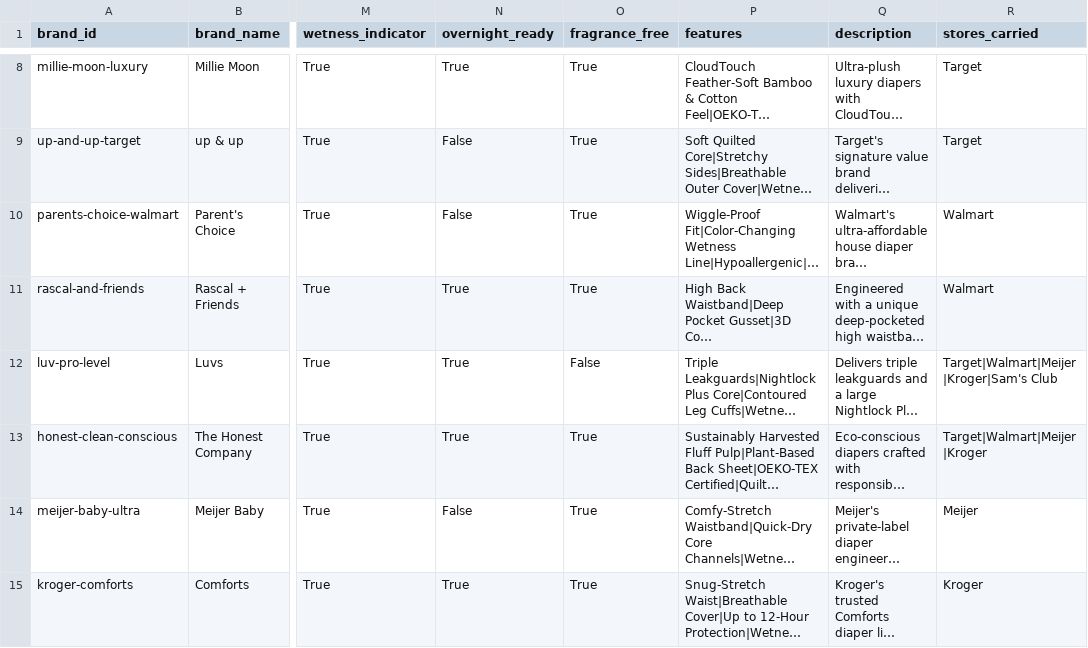
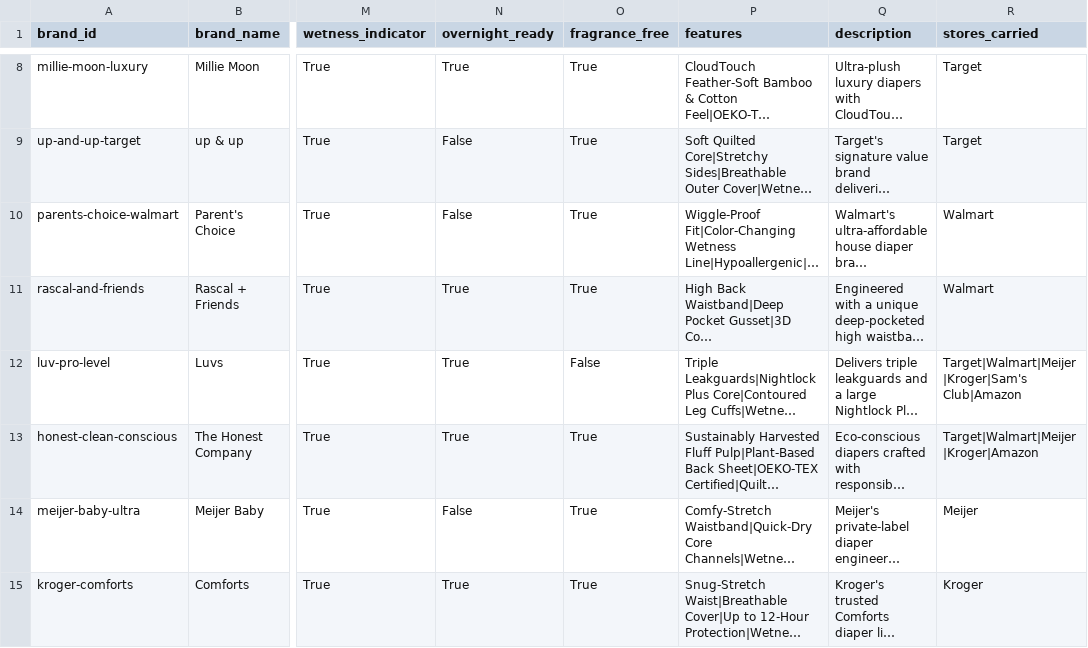
Before and after one commit to amarkules1/diaper-dashboard, a CSV file: dist/data/diaper_brands.csv, drawn as a sheet; only a part is shown, gaps mark what is left out; long unchanged cells end in …; the diff covers the shown part only; the diff names each change by its address in the sheet, - before the commit and + after, or states it on an @@ line.

Commit message:
add amazon

```diff
--- a/dist/data/diaper_brands.csv
+++ b/dist/data/diaper_brands.csv
-R12 (stores_carried): Target|Walmart|Meijer|Kroger|Sam's Club
+R12 (stores_carried): Target|Walmart|Meijer|Kroger|Sam's Club|Amazon
-R13 (stores_carried): Target|Walmart|Meijer|Kroger
+R13 (stores_carried): Target|Walmart|Meijer|Kroger|Amazon
```
Also changed, not shown: 1 added row and 4 edited cells elsewhere in this file, public/data/diaper_brands.csv, src/data/diaper_brands.csv, 12 other files.
